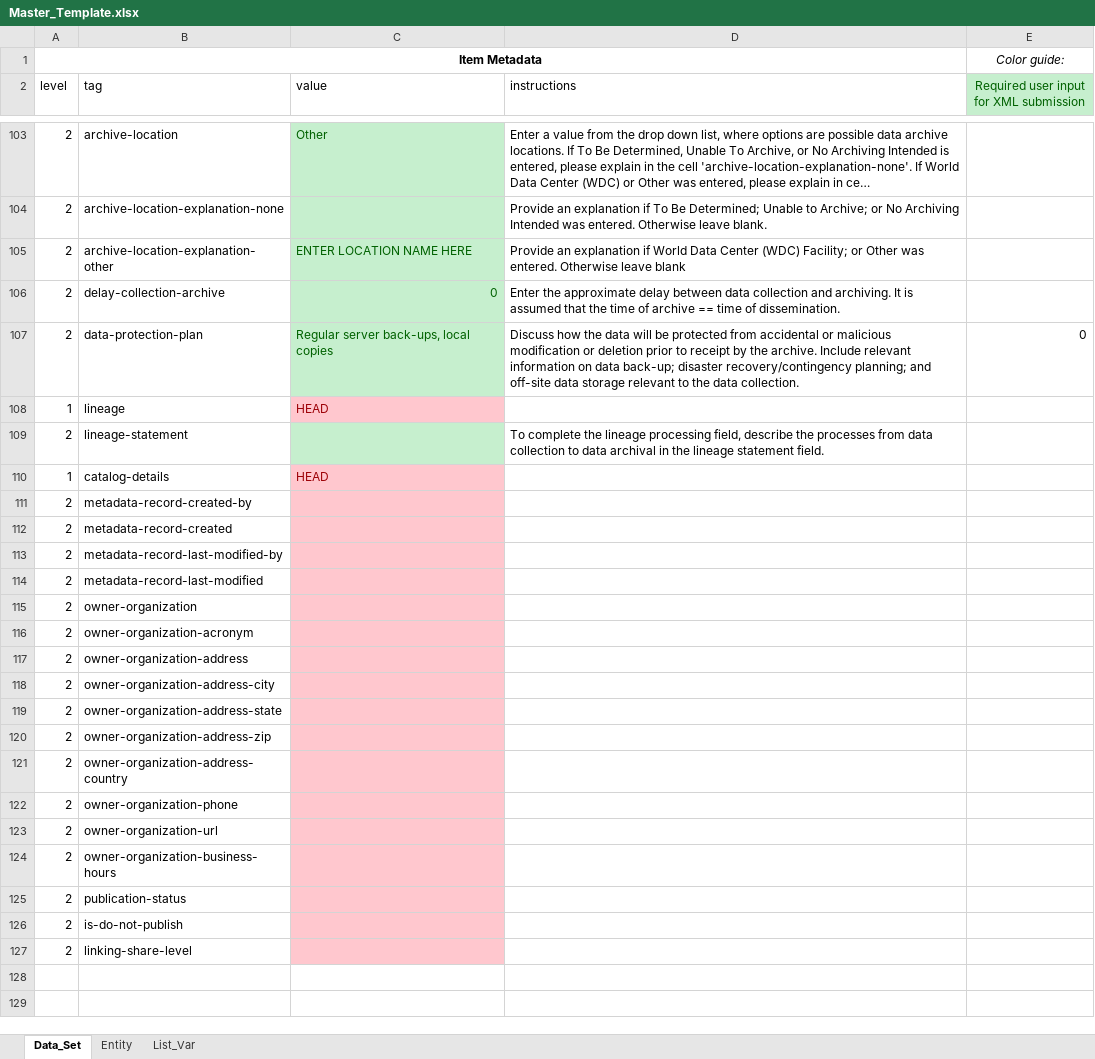
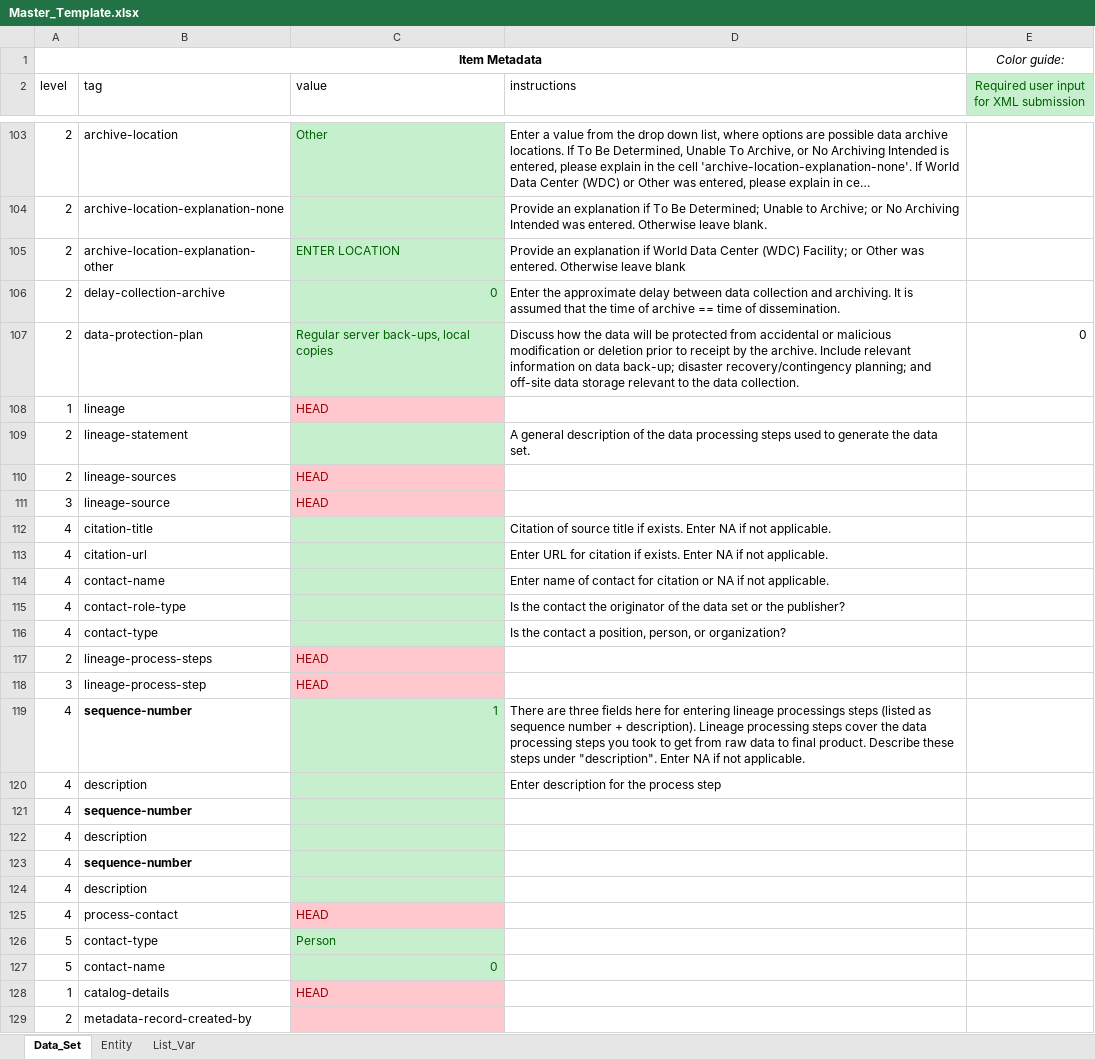
Before and after one commit to andybeet/inportxml, an Excel workbook: inst/Master_Template.xlsx, sheet Data_Set, drawn as a sheet; only a part is shown, gaps mark what is left out; the shorter side is filled out with more unchanged rows; long unchanged cells end in …; values as stored, in another font and other column widths than the file's, no borders; the diff covers the shown part only; the diff names each change by its address in the sheet, - before the commit and + after, or states it on an @@ line.

Commit message:
Updating template. Now scores 97% w/ new rubric

```diff
--- a/inst/Master_Template.xlsx (sheet Data_Set)
+++ b/inst/Master_Template.xlsx (sheet Data_Set)
-C105 (value): ENTER LOCATION NAME HERE
+C105 (value): ENTER LOCATION
-D109 (instructions): To complete the lineage processing field, describe the processes from data collection to data archival in the lineage statement field.
+D109 (instructions): A general description of the data processing steps used to generate the data set.
+row 110: 2 | lineage-sources | HEAD
+row 111: 3 | lineage-source | HEAD
+row 112: 4 | citation-title |  | Citation of source title if exists. Enter NA if not applicable.
+row 113: 4 | citation-url |  | Enter URL for citation if exists. Enter NA if not applicable.
+row 114: 4 | contact-name |  | Enter name of contact for citation or NA if not applicable.
+row 115: 4 | contact-role-type |  | Is the contact the originator of the data set or the publisher?
+row 116: 4 | contact-type |  | Is the contact a position, person, or organization?
+row 117: 2 | lineage-process-steps | HEAD
+row 118: 3 | lineage-process-step | HEAD
+row 119: 4 | sequence-number | 1 | There are three fields here for entering lineage processings steps (listed as sequence number + description). Lineage processing steps cover the data processing steps you took to get from raw data to final product. Describe these steps under "description". Enter NA if not applicable.
+row 120: 4 | description |  | Enter description for the process step
+row 121: 4 | sequence-number
+row 122: 4 | description
+row 123: 4 | sequence-number
+row 124: 4 | description
+row 125: 4 | process-contact | HEAD
+row 126: 5 | contact-type | Person
+row 127: 5 | contact-name | 0
```
Also changed, not shown: 2 edited cells elsewhere in this sheet, sheet List_Var, sheet Entity.
